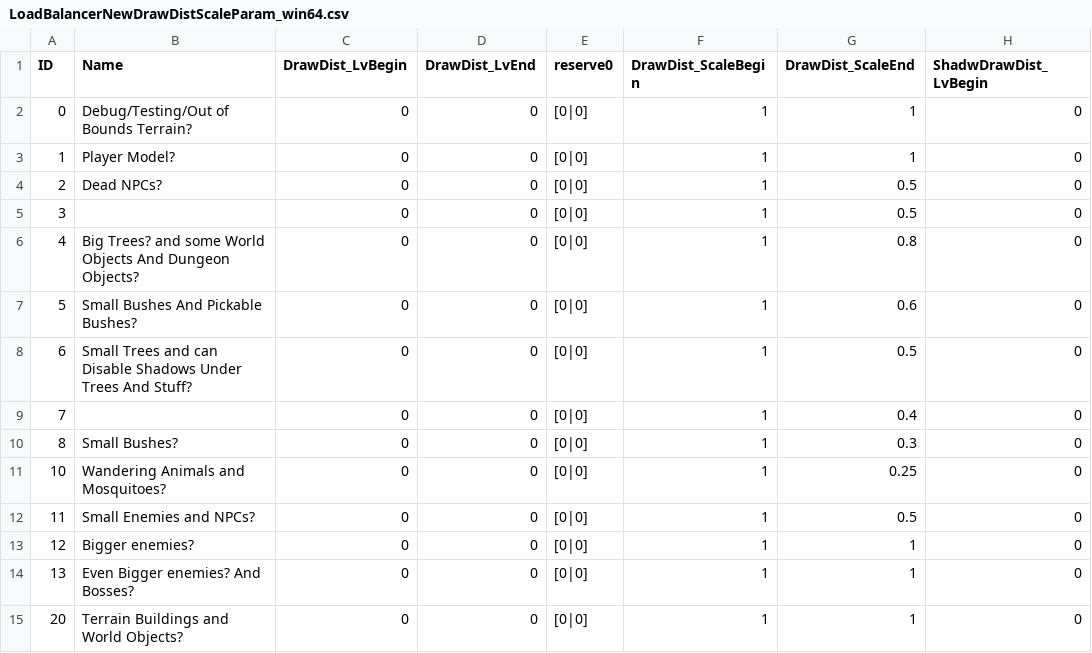
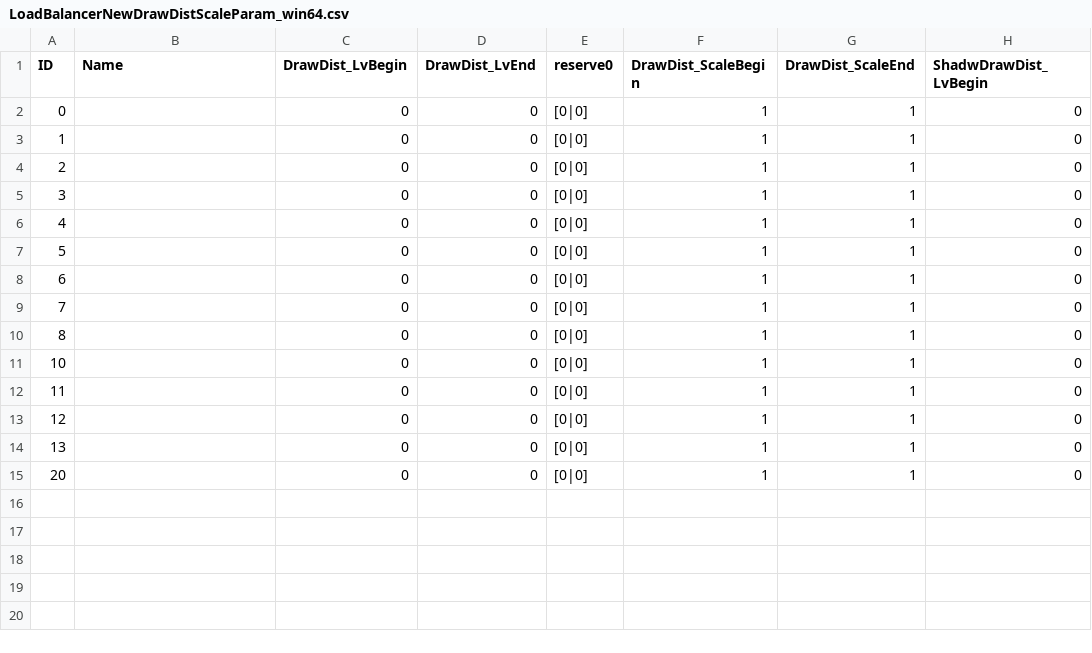
Before and after one commit to saefulbarkah/ER-mod, a CSV file: src/low_end_visuals/variants/DefaultDrawDistance/OnlyNoShadows/LoadBalancerNewDrawDistScaleParam_win64.csv, drawn as a sheet; only a part is shown; the diff names each change by its address in the sheet, - before the commit and + after, or states it on an @@ line.

Commit message:
feat original draw distance

```diff
--- a/src/low_end_visuals/variants/DefaultDrawDistance/OnlyNoShadows/LoadBalancerNewDrawDistScaleParam_win64.csv
+++ b/src/low_end_visuals/variants/DefaultDrawDistance/OnlyNoShadows/LoadBalancerNewDrawDistScaleParam_win64.csv
-B2 (Name): Debug/Testing/Out of Bounds Terrain?
+B2 (Name): (empty)
-B3 (Name): Player Model?
+B3 (Name): (empty)
-B4 (Name): Dead NPCs?
+B4 (Name): (empty)
-G4:G5 (DrawDist_ScaleEnd): 0.5
+G4:G5 (DrawDist_ScaleEnd): 1
-B6 (Name): Big Trees? and some World Objects And Dungeon Objects?
+B6 (Name): (empty)
-G6 (DrawDist_ScaleEnd): 0.8
+G6 (DrawDist_ScaleEnd): 1
-B7 (Name): Small Bushes And Pickable Bushes?
+B7 (Name): (empty)
-G7 (DrawDist_ScaleEnd): 0.6
+G7 (DrawDist_ScaleEnd): 1
-B8 (Name): Small Trees and can Disable Shadows Under Trees And Stuff?
+B8 (Name): (empty)
-G8 (DrawDist_ScaleEnd): 0.5
+G8 (DrawDist_ScaleEnd): 1
-G9 (DrawDist_ScaleEnd): 0.4
+G9 (DrawDist_ScaleEnd): 1
-B10 (Name): Small Bushes?
+B10 (Name): (empty)
-G10 (DrawDist_ScaleEnd): 0.3
+G10 (DrawDist_ScaleEnd): 1
-B11 (Name): Wandering Animals and Mosquitoes?
+B11 (Name): (empty)
-G11 (DrawDist_ScaleEnd): 0.25
+G11 (DrawDist_ScaleEnd): 1
-B12 (Name): Small Enemies and NPCs?
+B12 (Name): (empty)
-G12 (DrawDist_ScaleEnd): 0.5
+G12 (DrawDist_ScaleEnd): 1
-B13 (Name): Bigger enemies?
+B13 (Name): (empty)
-B14 (Name): Even Bigger enemies? And Bosses?
+B14 (Name): (empty)
-B15 (Name): Terrain Buildings and World Objects?
+B15 (Name): (empty)
```
Also changed, not shown: 3 other files.
